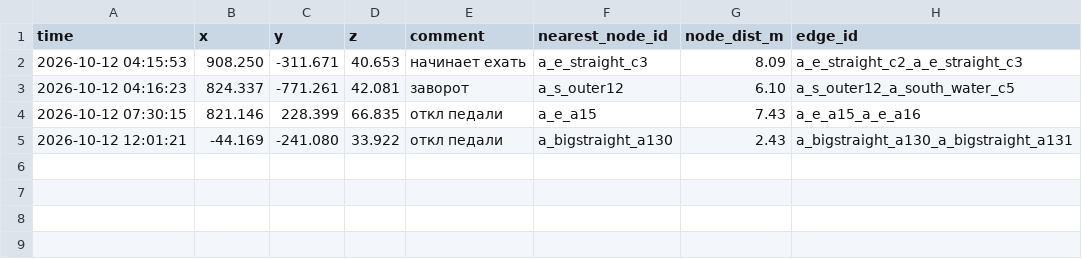
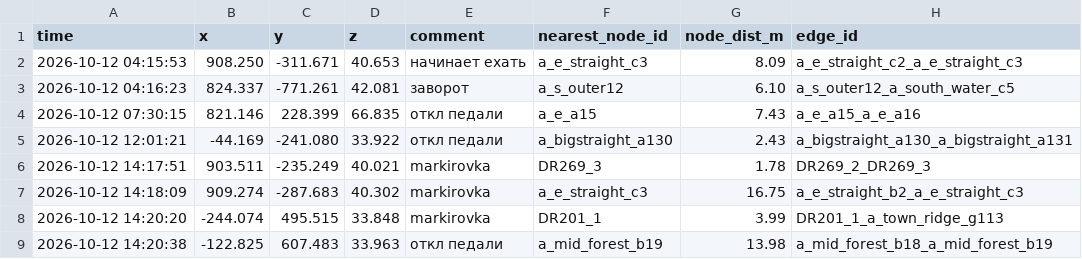
Before and after one commit to sophrosha/soulPilot, a CSV file: ai/road/marks.csv, drawn as a sheet; the diff names each change by its address in the sheet, - before the commit and + after, or states it on an @@ line.

```diff
--- a/ai/road/marks.csv
+++ b/ai/road/marks.csv
+row 6: 2026-10-12 14:17:51 | 903.511 | -235.249 | 40.021 | markirovka | DR269_3 | 1.78 | DR269_2_DR269_3
+row 7: 2026-10-12 14:18:09 | 909.274 | -287.683 | 40.302 | markirovka | a_e_straight_c3 | 16.75 | a_e_straight_b2_a_e_straight_c3
+row 8: 2026-10-12 14:20:20 | -244.074 | 495.515 | 33.848 | markirovka | DR201_1 | 3.99 | DR201_1_a_town_ridge_g113
+row 9: 2026-10-12 14:20:38 | -122.825 | 607.483 | 33.963 | откл педали | a_mid_forest_b19 | 13.98 | a_mid_forest_b18_a_mid_forest_b19
```
Also changed, not shown: 3 other files.
